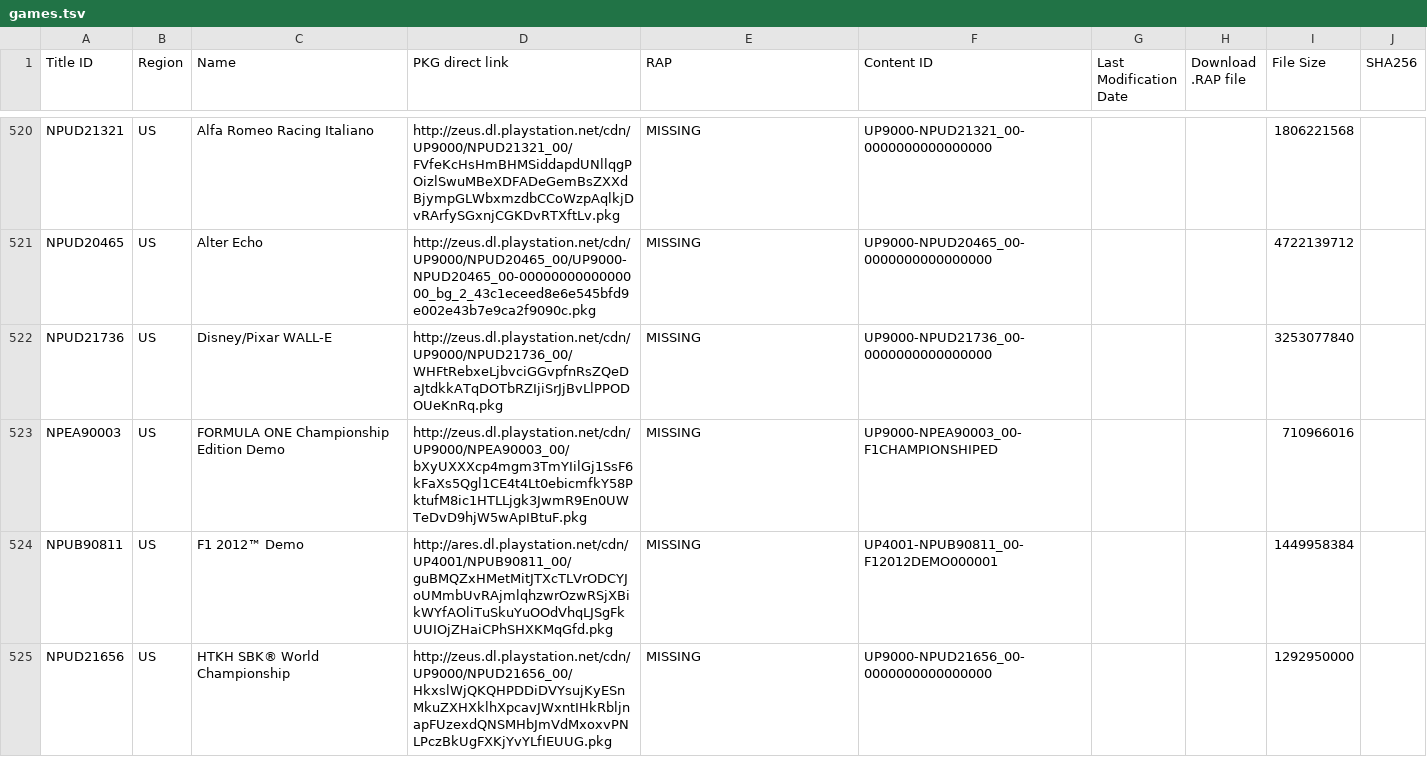
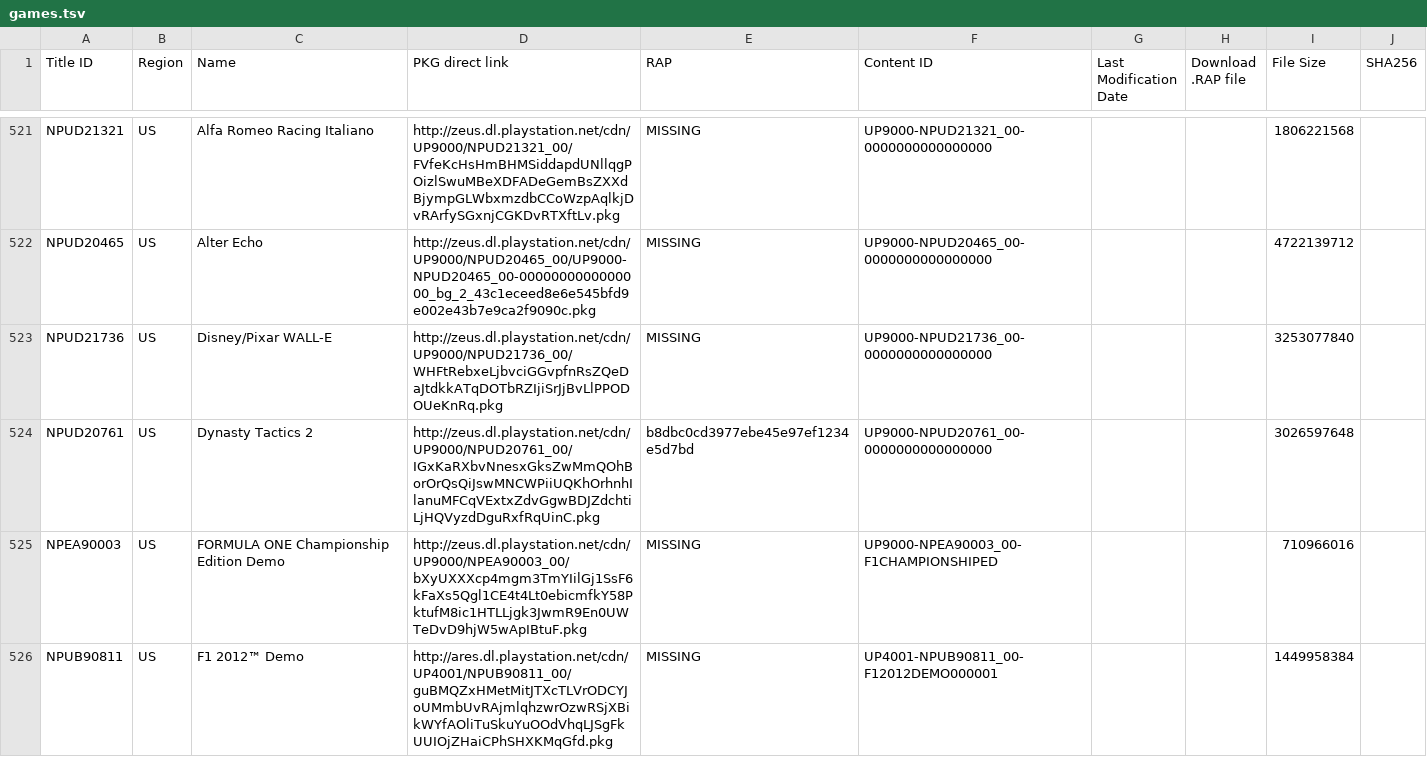
Before and after one commit to PS3-Pro/PSN-Content, a TSV file: resources/database/content/official/pending/games.tsv, drawn as a sheet; only a part is shown, gaps mark what is left out; the shorter side is filled out with more unchanged rows; the diff covers the shown part only; the diff names each change by its address in the sheet, - before the commit and + after, or states it on an @@ line.

```diff
--- a/resources/database/content/official/pending/games.tsv
+++ b/resources/database/content/official/pending/games.tsv
+row 524: NPUD20761 | US | Dynasty Tactics 2 | http://zeus.dl.playstation.net/cdn/UP9000/NPUD20761_00/IGxKaRXbvNnesxGksZwMmQOhBorOrQsQiJswMNCWPiiUQKhOrhnhIlanuMFCqVExtxZdvGgwBDJZdchtiLjHQVyzdDguRxfRqUinC.pkg | b8dbc0cd3977ebe45e97ef1234e5d7bd | UP9000-NPUD20761_00-0000000000000000 |  |  | 3026597648
```
Also changed, not shown: 9 added rows elsewhere in this file, resources/database/content/latest/latest_dlcs.tsv, resources/database/content/latest/latest_games.tsv, 4 other files.
